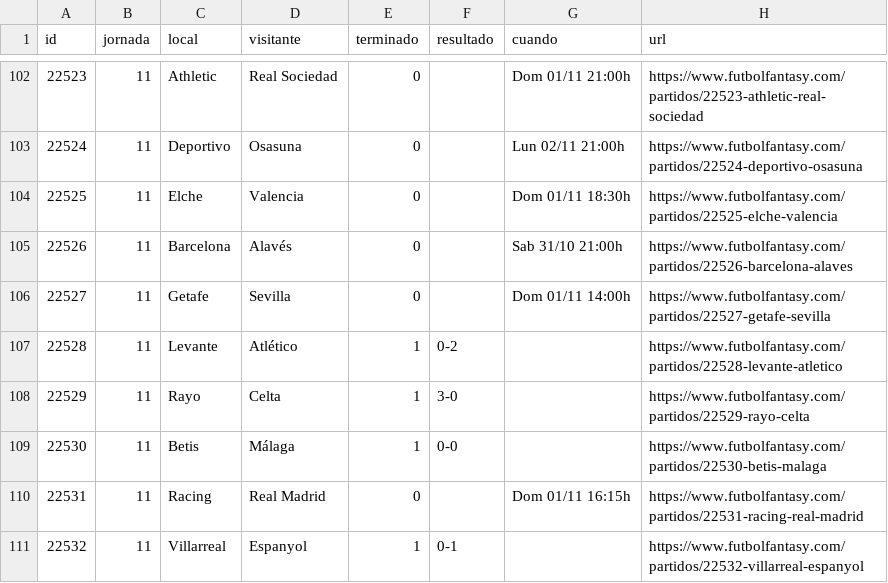
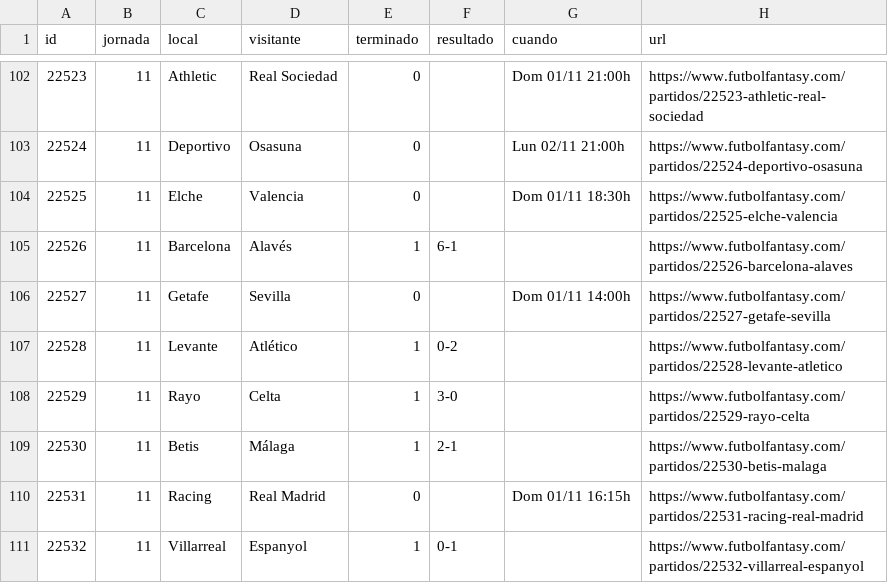
Before and after one commit to bqr3110/Mister-Data, a CSV file: datos/partidos.csv, drawn as a sheet; only a part is shown, gaps mark what is left out.

```diff
--- a/datos/partidos.csv
+++ b/datos/partidos.csv
@@ -104,3 +104,3 @@ id,jornada,local,visitante,terminado,resultado,cuando,url
 22525,11,Elche,Valencia,0,,Dom 01/11 18:30h,https://www.futbolfantasy.com/partidos/22525-elche-valencia
-22526,11,Barcelona,Alavés,0,,Sab 31/10 21:00h,https://www.futbolfantasy.com/partidos/22526-barcelona-alaves
+22526,11,Barcelona,Alavés,1,6-1,,https://www.futbolfantasy.com/partidos/22526-barcelona-alaves
 22527,11,Getafe,Sevilla,0,,Dom 01/11 14:00h,https://www.futbolfantasy.com/partidos/22527-getafe-sevilla
@@ -108,3 +108,3 @@ id,jornada,local,visitante,terminado,resultado,cuando,url
 22529,11,Rayo,Celta,1,3-0,,https://www.futbolfantasy.com/partidos/22529-rayo-celta
-22530,11,Betis,Málaga,1,0-0,,https://www.futbolfantasy.com/partidos/22530-betis-malaga
+22530,11,Betis,Málaga,1,2-1,,https://www.futbolfantasy.com/partidos/22530-betis-malaga
 22531,11,Racing,Real Madrid,0,,Dom 01/11 16:15h,https://www.futbolfantasy.com/partidos/22531-racing-real-madrid
```
Also changed, not shown: datos/mercado.csv, datos/titularidad.csv, 5 other files.
